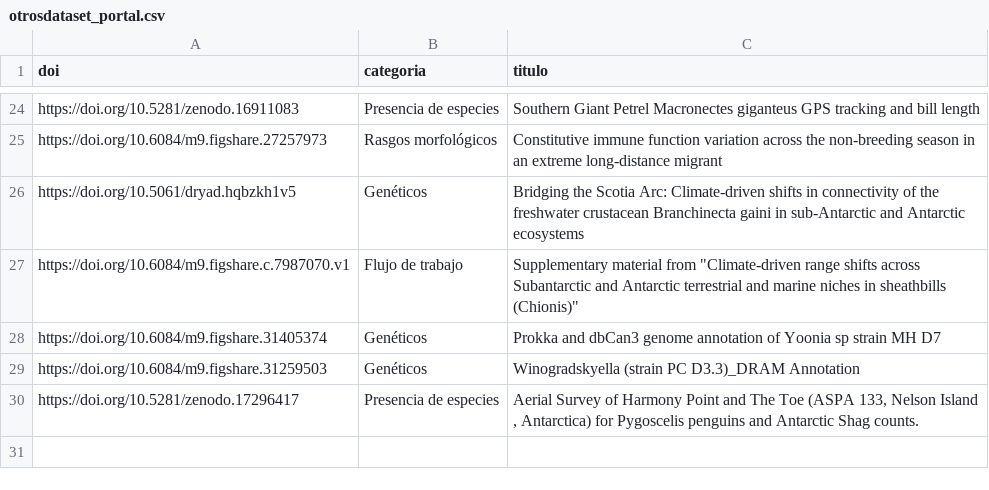
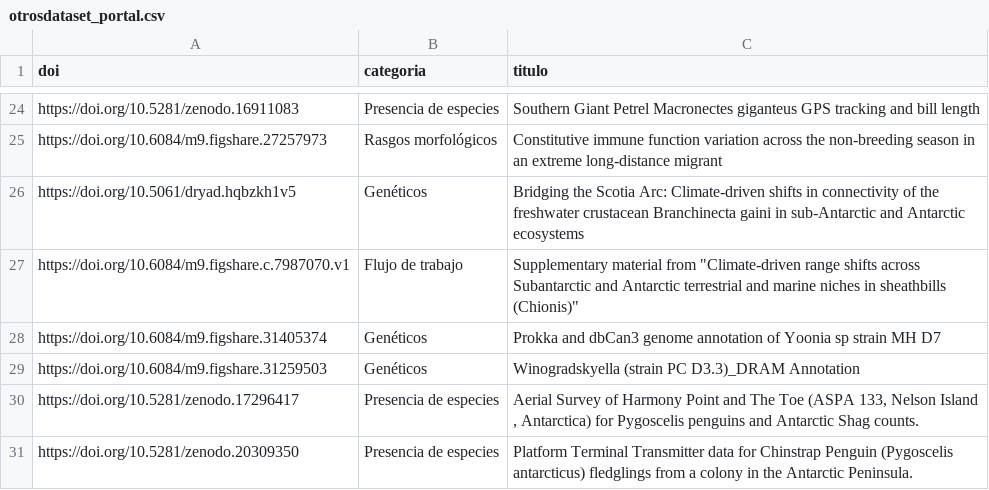
Before and after one commit to instituto-base/portal-datos-BASE, a CSV file: data/otrosdataset_portal.csv, drawn as a sheet; only a part is shown, gaps mark what is left out; the diff names each change by its address in the sheet, - before the commit and + after, or states it on an @@ line.

Commit message:
Update otrosdataset_portal.csv
Se agrega un nuevo dataset

```diff
--- a/data/otrosdataset_portal.csv
+++ b/data/otrosdataset_portal.csv
+row 31: https://doi.org/10.5281/zenodo.20309350 | Presencia de especies | Platform Terminal Transmitter data for Chinstrap Penguin (Pygoscelis antarcticus) fledglings from a colony in the Antarctic Peninsula.
```
